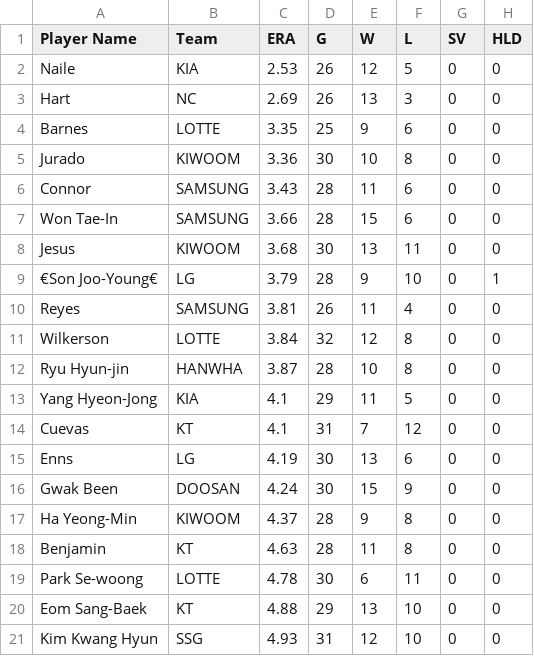
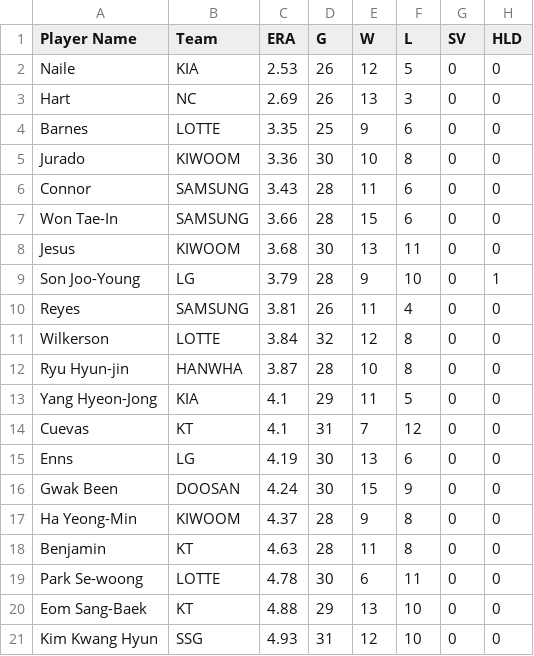
Before and after one commit to aws-all-star/aws-labs, a CSV file: LAB2/KBL-Pitcher-2024.csv, drawn as a sheet; only a part is shown; the diff names each change by its address in the sheet, - before the commit and + after, or states it on an @@ line.

Commit message:
Update KBL-Pitcher-2024.csv

```diff
--- a/LAB2/KBL-Pitcher-2024.csv
+++ b/LAB2/KBL-Pitcher-2024.csv
-A9 (Player Name): €Son Joo-Young€
+A9 (Player Name): Son Joo-Young
```
